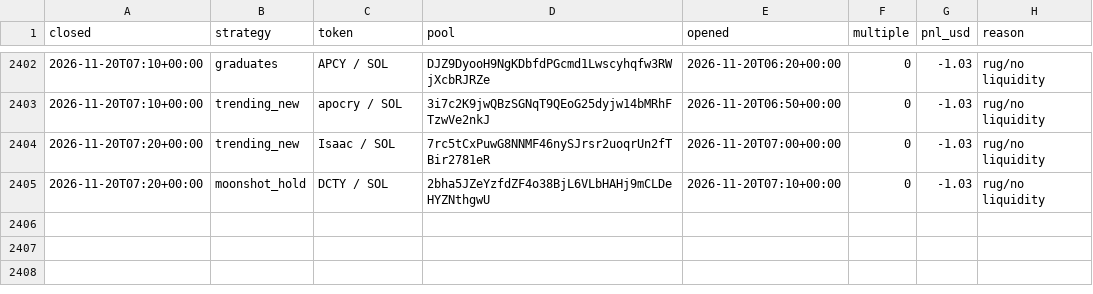
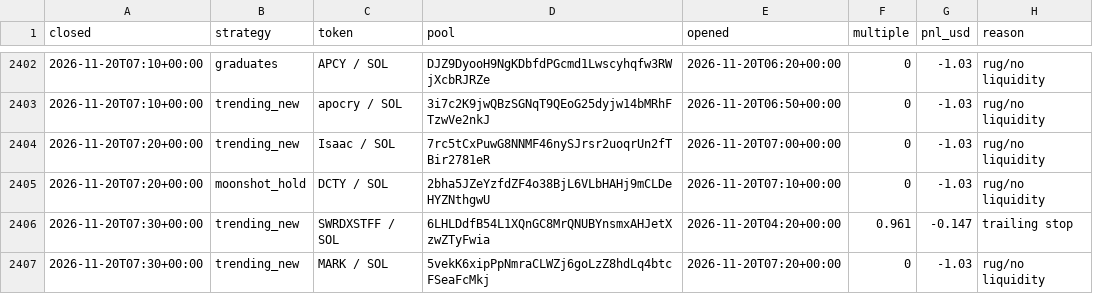
Before and after one commit to TChaplain/data-pipeline-lab, a CSV file: journal/meme_trades.csv, drawn as a sheet; only a part is shown, gaps mark what is left out.

```diff
--- a/journal/meme_trades.csv
+++ b/journal/meme_trades.csv
@@ -2405 +2405,3 @@ closed,strategy,token,pool,opened,multiple,pnl_usd,reason
 2026-11-20T07:20+00:00,moonshot_hold,DCTY / SOL,2bha5JZeYzfdZF4o38BjL6VLbHAHj9mCLDeHYZNthgwU,2026-11-20T07:10+00:00,0,-1.03,rug/no liquidity
+2026-11-20T07:30+00:00,trending_new,SWRDXSTFF / SOL,6LHLDdfB54L1XQnGC8MrQNUBYnsmxAHJetXzwZTyFwia,2026-11-20T04:20+00:00,0.961,-0.147,trailing stop
+2026-11-20T07:30+00:00,trending_new,MARK / SOL,5vekK6xipPpNmraCLWZj6goLzZ8hdLq4btcFSeaFcMkj,2026-11-20T07:20+00:00,0,-1.03,rug/no liquidity
```
Also changed, not shown: 3 other files.
